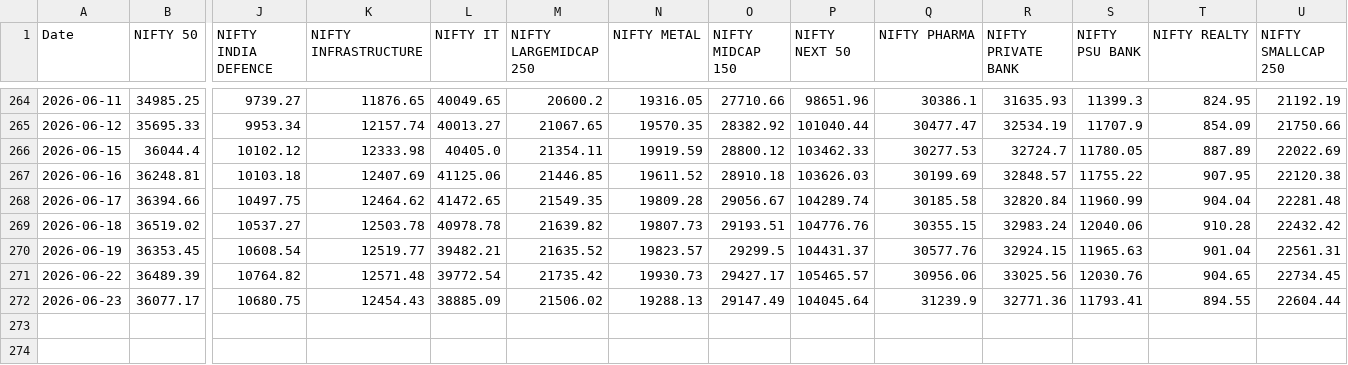
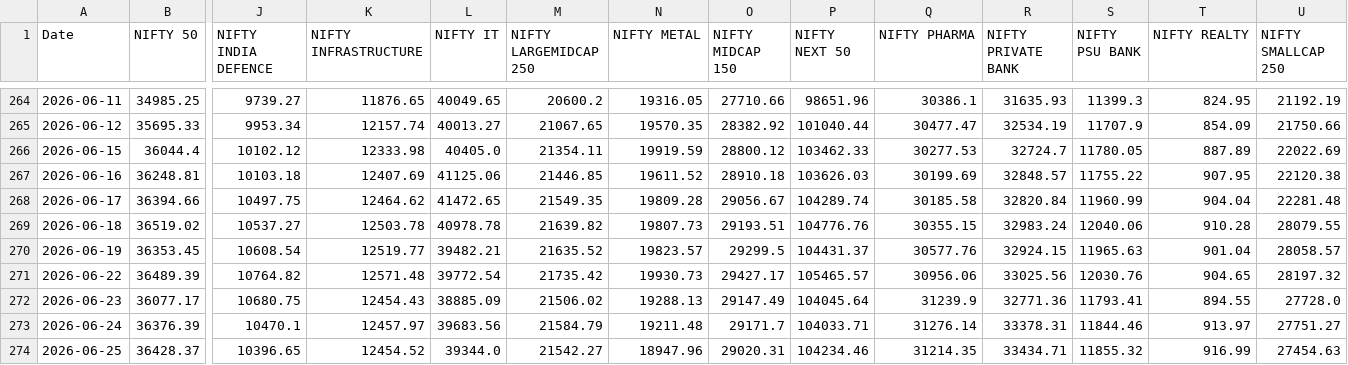
Before and after one commit to Butterknifees/Main-Dashboad, a CSV file: benchmark_tri_history.csv, drawn as a sheet; only a part is shown, gaps mark what is left out; rows hold the shown columns only; the diff names each change by its address in the sheet, - before the commit and + after, or states it on an @@ line.

```diff
--- a/benchmark_tri_history.csv
+++ b/benchmark_tri_history.csv
-U269 (NIFTY SMALLCAP 250): 22432.42
+U269 (NIFTY SMALLCAP 250): 28079.55
-U270 (NIFTY SMALLCAP 250): 22561.31
+U270 (NIFTY SMALLCAP 250): 28058.57
-U271 (NIFTY SMALLCAP 250): 22734.45
+U271 (NIFTY SMALLCAP 250): 28197.32
-U272 (NIFTY SMALLCAP 250): 22604.44
+U272 (NIFTY SMALLCAP 250): 27728.0
+row 273: 2026-06-24 | 36376.39 | 10470.1 | 12457.97 | 39683.56 | 21584.79 | 19211.48 | 29171.7 | 104033.71 | 31276.14 | 33378.31 | 11844.46 | 913.97 | 27751.27
+row 274: 2026-06-25 | 36428.37 | 10396.65 | 12454.52 | 39344.0 | 21542.27 | 18947.96 | 29020.31 | 104234.46 | 31214.35 | 33434.71 | 11855.32 | 916.99 | 27454.63
```
Also changed, not shown: 2 other files.
